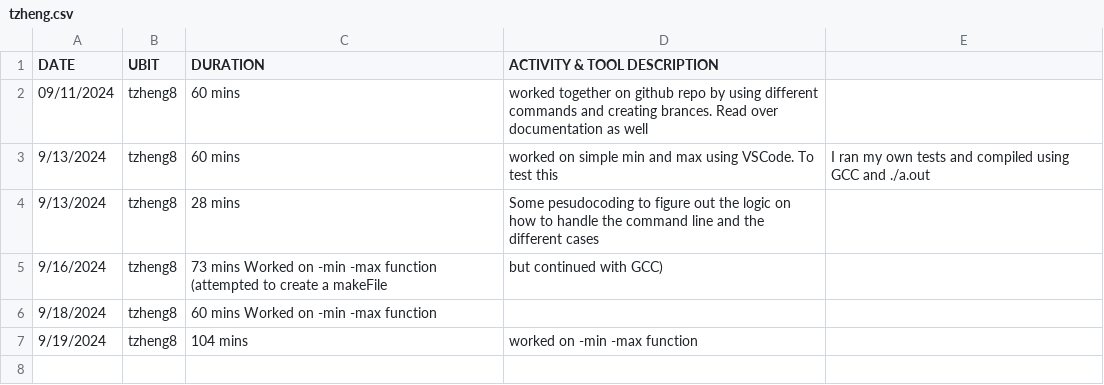
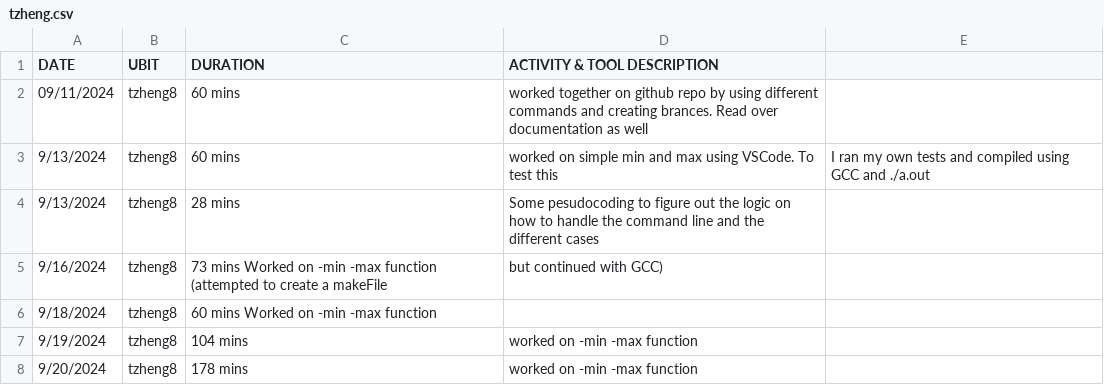
Before and after one commit to tofu11/CSE306_Group4, a CSV file: csvfiles/tzheng.csv, drawn as a sheet; the diff names each change by its address in the sheet, - before the commit and + after, or states it on an @@ line.

```diff
--- a/csvfiles/tzheng.csv
+++ b/csvfiles/tzheng.csv
+row 8: 9/20/2024 | tzheng8 | 178 mins | worked on -min -max function
```
Also changed, not shown: 1 other file.
